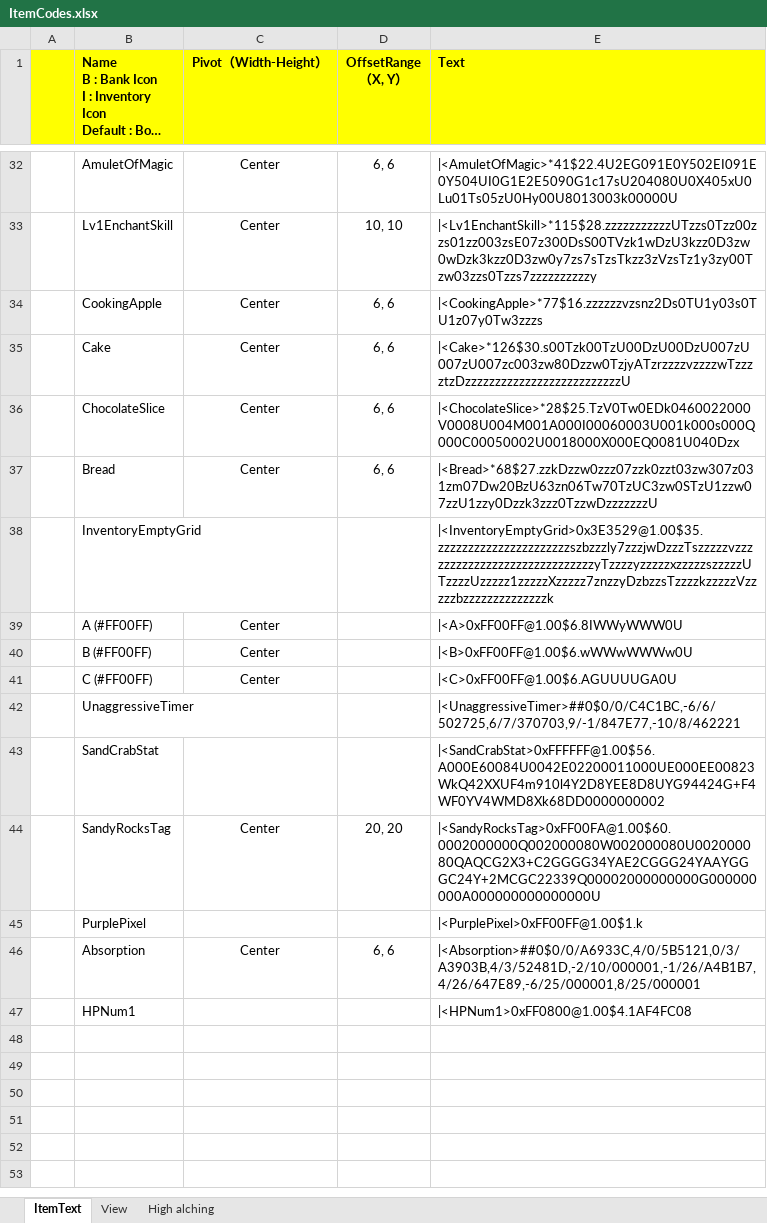
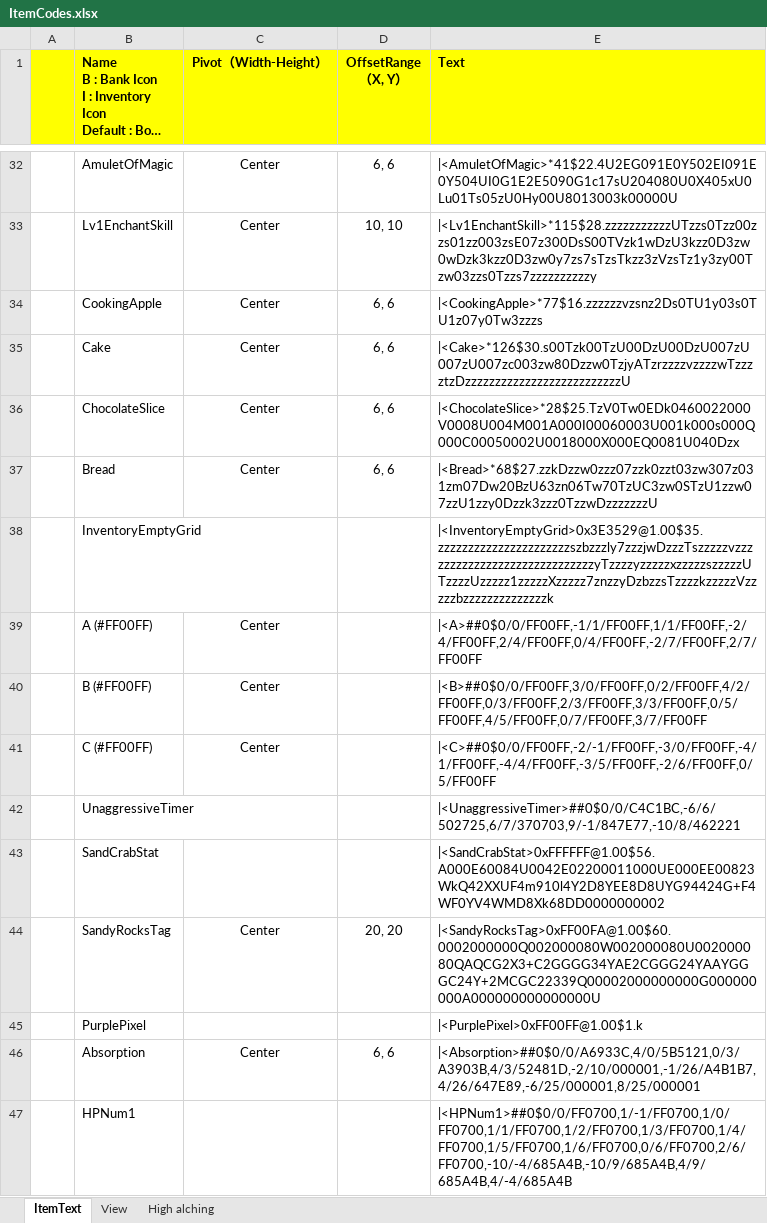
Before and after one commit to SimonJYN/AHKLearn, an Excel workbook: ItemCodes.xlsx, sheet ItemText, drawn as a sheet; only a part is shown, gaps mark what is left out; long unchanged cells end in …; values as stored, in another font and other column widths than the file's, no borders; charts and pictures not drawn; the diff names each change by its address in the sheet, - before the commit and + after, or states it on an @@ line.

```diff
--- a/ItemCodes.xlsx (sheet ItemText)
+++ b/ItemCodes.xlsx (sheet ItemText)
-E39 (Text): |<A>0xFF00FF@1.00$6.8IWWyWWW0U
+E39 (Text): |<A>##0$0/0/FF00FF,-1/1/FF00FF,1/1/FF00FF,-2/4/FF00FF,2/4/FF00FF,0/4/FF00FF,-2/7/FF00FF,2/7/FF00FF
-E40 (Text): |<B>0xFF00FF@1.00$6.wWWwWWWw0U
+E40 (Text): |<B>##0$0/0/FF00FF,3/0/FF00FF,0/2/FF00FF,4/2/FF00FF,0/3/FF00FF,2/3/FF00FF,3/3/FF00FF,0/5/FF00FF,4/5/FF00FF,0/7/FF00FF,3/7/FF00FF
-E41 (Text): |<C>0xFF00FF@1.00$6.AGUUUUGA0U
+E41 (Text): |<C>##0$0/0/FF00FF,-2/-1/FF00FF,-3/0/FF00FF,-4/1/FF00FF,-4/4/FF00FF,-3/5/FF00FF,-2/6/FF00FF,0/5/FF00FF
-E47 (Text): |<HPNum1>0xFF0800@1.00$4.1AF4FC08
+E47 (Text): |<HPNum1>##0$0/0/FF0700,1/-1/FF0700,1/0/FF0700,1/1/FF0700,1/2/FF0700,1/3/FF0700,1/4/FF0700,1/5/FF0700,1/6/FF0700,0/6/FF0700,2/6/FF0700,-10/-4/685A4B,-10/9/685A4B,4/9/685A4B,4/-4/685A4B
```
Also changed, not shown: charts or pictures, 3 other files.
